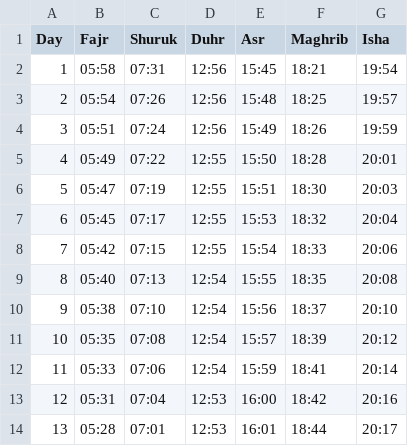
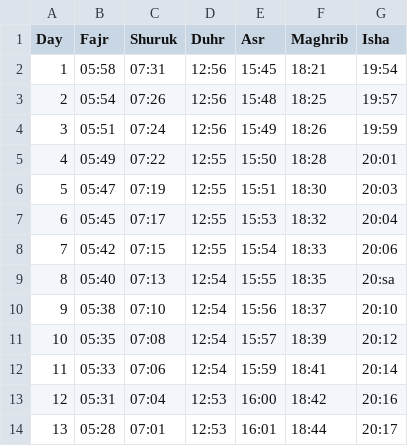
Before and after one commit to Toonstore/gebedstijden, a CSV file: moskee/moskee-el-oemma-den-haag/2026/03.csv, drawn as a sheet; only a part is shown.

```diff
--- a/moskee/moskee-el-oemma-den-haag/2026/03.csv
+++ b/moskee/moskee-el-oemma-den-haag/2026/03.csv
@@ -8,3 +8,3 @@ Day,Fajr,Shuruk,Duhr,Asr,Maghrib,Isha
 7,05:42,07:15,12:55,15:54,18:33,20:06
-8,05:40,07:13,12:54,15:55,18:35,20:08
+8,05:40,07:13,12:54,15:55,18:35,20:sa
 9,05:38,07:10,12:54,15:56,18:37,20:10
```
